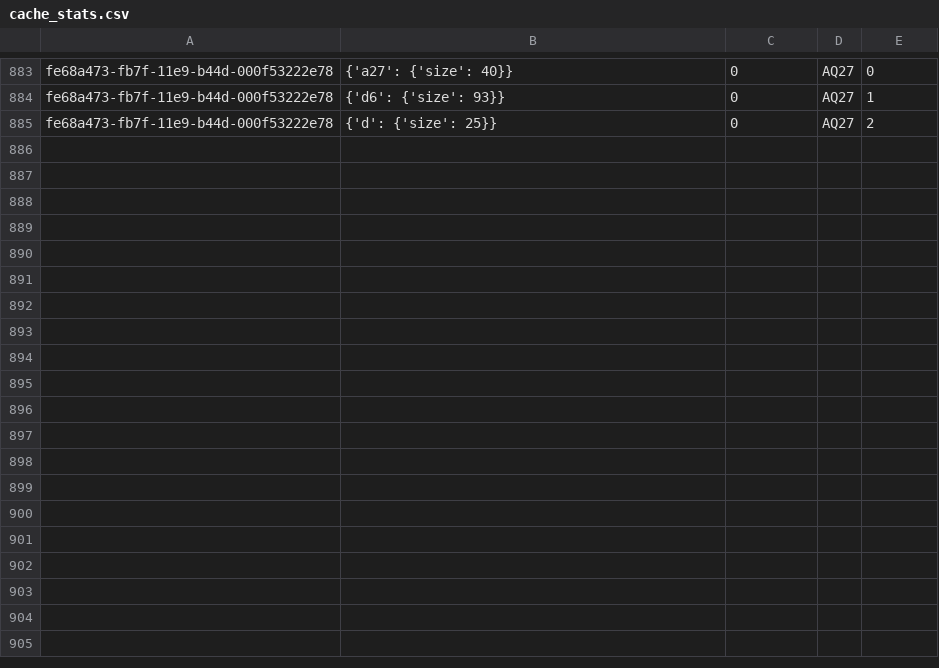
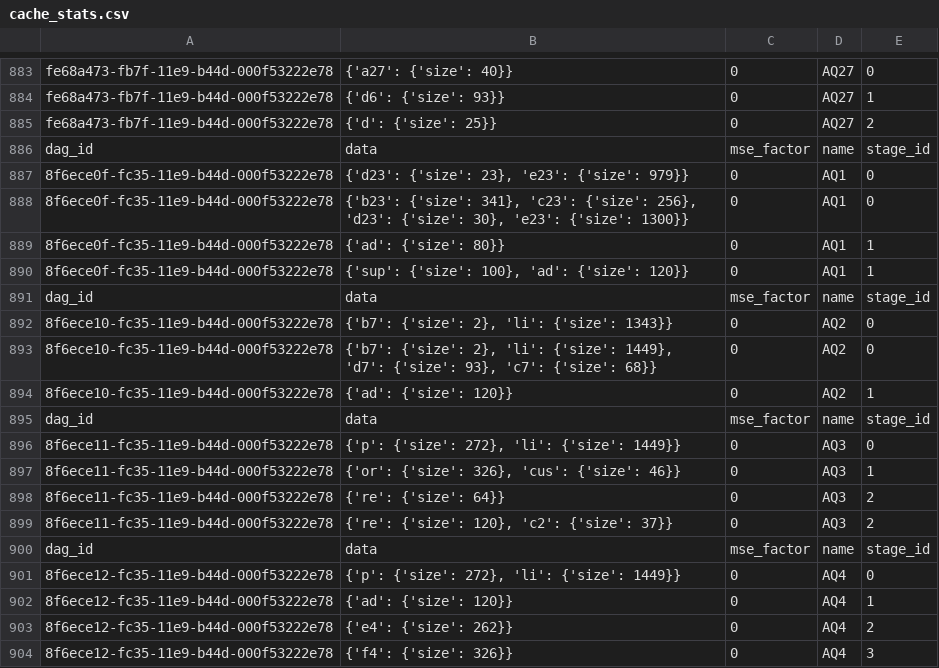
Before and after one commit to UmasouTTT/Kariz, a CSV file: code/plans/kariz/cache_stats.csv, drawn as a sheet; only a part is shown, gaps mark what is left out.

```diff
--- a/code/plans/kariz/cache_stats.csv
+++ b/code/plans/kariz/cache_stats.csv
@@ -885 +885,20 @@ fe68a473-fb7f-11e9-b44d-000f53222e78,{'d6': {'size': 93}},0,AQ27,1
 fe68a473-fb7f-11e9-b44d-000f53222e78,{'d': {'size': 25}},0,AQ27,2
+dag_id,data,mse_factor,name,stage_id
+8f6ece0f-fc35-11e9-b44d-000f53222e78,"{'d23': {'size': 23}, 'e23': {'size': 979}}",0,AQ1,0
+8f6ece0f-fc35-11e9-b44d-000f53222e78,"{'b23': {'size': 341}, 'c23': {'size': 256}, 'd23': {'size': 30}, 'e23': {'size': 1300}}",0,AQ1,0
+8f6ece0f-fc35-11e9-b44d-000f53222e78,{'ad': {'size': 80}},0,AQ1,1
+8f6ece0f-fc35-11e9-b44d-000f53222e78,"{'sup': {'size': 100}, 'ad': {'size': 120}}",0,AQ1,1
+dag_id,data,mse_factor,name,stage_id
+8f6ece10-fc35-11e9-b44d-000f53222e78,"{'b7': {'size': 2}, 'li': {'size': 1343}}",0,AQ2,0
+8f6ece10-fc35-11e9-b44d-000f53222e78,"{'b7': {'size': 2}, 'li': {'size': 1449}, 'd7': {'size': 93}, 'c7': {'size': 68}}",0,AQ2,0
+8f6ece10-fc35-11e9-b44d-000f53222e78,{'ad': {'size': 120}},0,AQ2,1
+dag_id,data,mse_factor,name,stage_id
+8f6ece11-fc35-11e9-b44d-000f53222e78,"{'p': {'size': 272}, 'li': {'size': 1449}}",0,AQ3,0
+8f6ece11-fc35-11e9-b44d-000f53222e78,"{'or': {'size': 326}, 'cus': {'size': 46}}",0,AQ3,1
+8f6ece11-fc35-11e9-b44d-000f53222e78,{'re': {'size': 64}},0,AQ3,2
+8f6ece11-fc35-11e9-b44d-000f53222e78,"{'re': {'size': 120}, 'c2': {'size': 37}}",0,AQ3,2
+dag_id,data,mse_factor,name,stage_id
+8f6ece12-fc35-11e9-b44d-000f53222e78,"{'p': {'size': 272}, 'li': {'size': 1449}}",0,AQ4,0
+8f6ece12-fc35-11e9-b44d-000f53222e78,{'ad': {'size': 120}},0,AQ4,1
+8f6ece12-fc35-11e9-b44d-000f53222e78,{'e4': {'size': 262}},0,AQ4,2
+8f6ece12-fc35-11e9-b44d-000f53222e78,{'f4': {'size': 326}},0,AQ4,3
```
Also changed, not shown: 5 other files.
